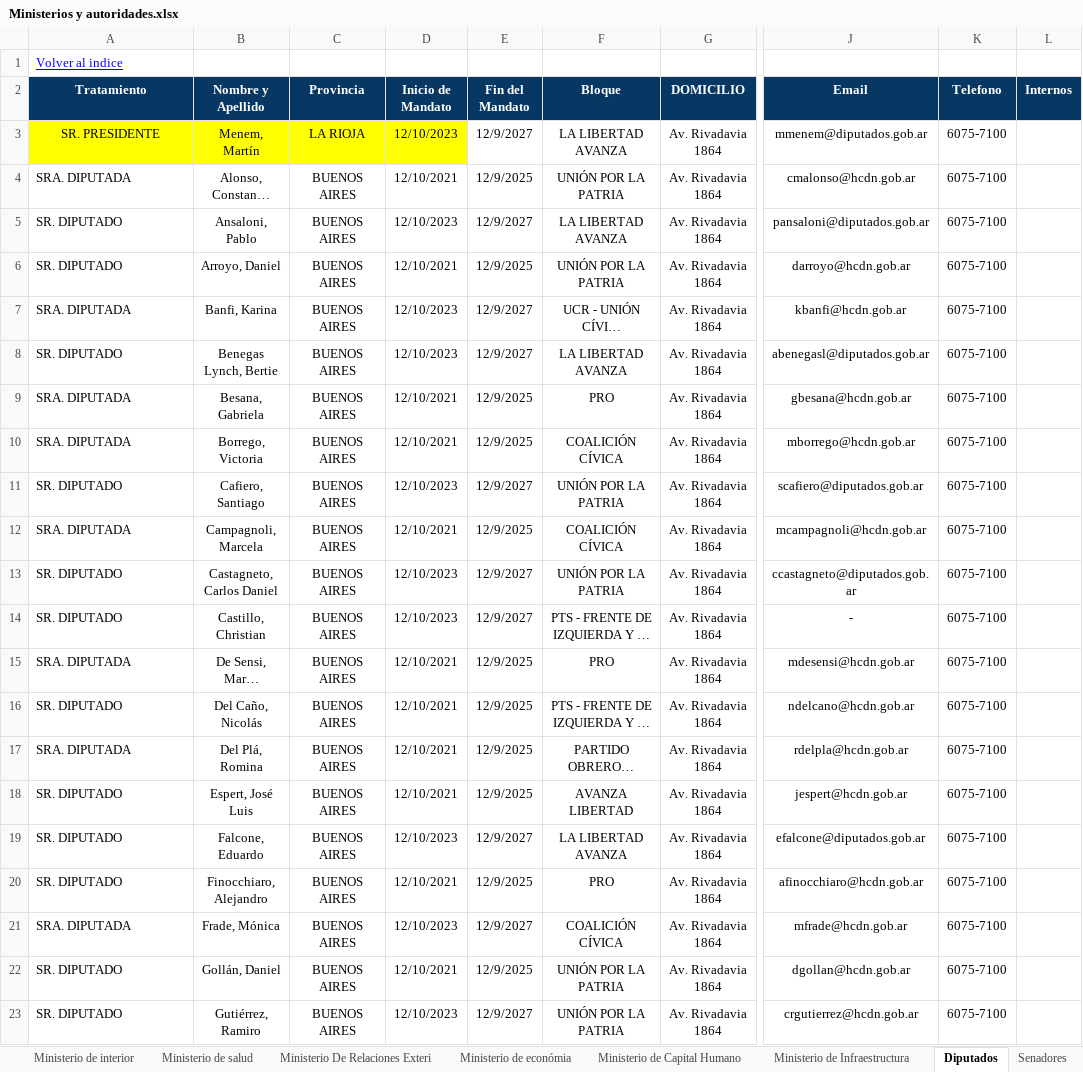
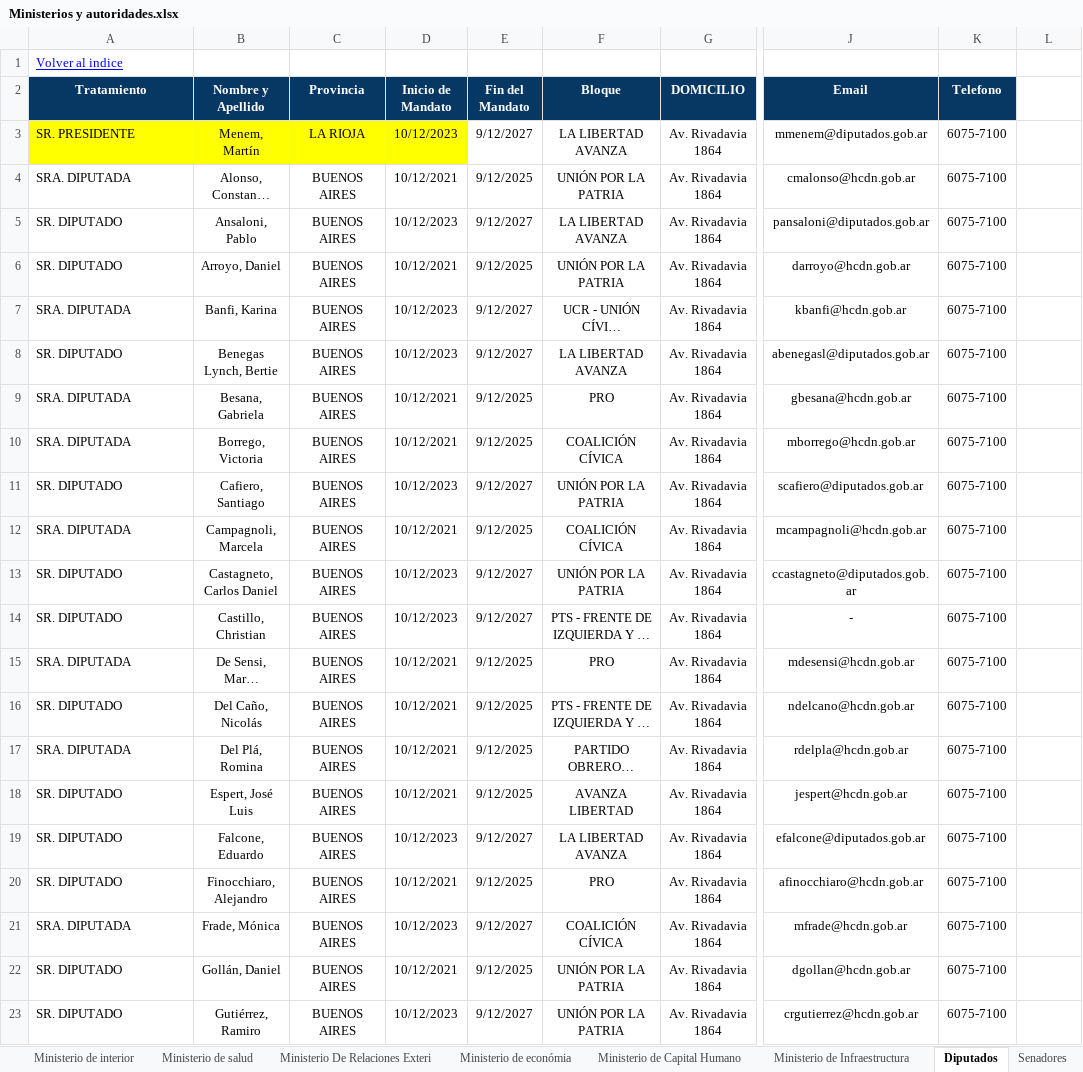
Before and after one commit to estadisticasCame/ministerios-y-autoridades, an Excel workbook: Datos/Ministerios y autoridades.xlsx, sheet Diputados, drawn as a sheet; only a part is shown, gaps mark what is left out; long unchanged cells end in …; values as stored, in another font and other column widths than the file's, no borders; charts and pictures not drawn; the diff covers the shown part only; the diff names each change by its address in the sheet, - before the commit and + after, or states it on an @@ line.

```diff
--- a/Datos/Ministerios y autoridades.xlsx (sheet Diputados)
+++ b/Datos/Ministerios y autoridades.xlsx (sheet Diputados)
-L2: Internos
+L2: (empty)
-L2 fill: #073763
+L2 fill: none
-A3 alignment: center
+A3 alignment: left
-D3 (Inicio de Mandato): 12/10/2023
+D3 (Inicio de Mandato): 10/12/2023
-E3 (Fin del Mandato): 12/9/2027
+E3 (Fin del Mandato): 9/12/2027
-D4 (Inicio de Mandato): 12/10/2021
+D4 (Inicio de Mandato): 10/12/2021
-E4 (Fin del Mandato): 12/9/2025
+E4 (Fin del Mandato): 9/12/2025
-D5 (Inicio de Mandato): 12/10/2023
+D5 (Inicio de Mandato): 10/12/2023
-E5 (Fin del Mandato): 12/9/2027
+E5 (Fin del Mandato): 9/12/2027
-D6 (Inicio de Mandato): 12/10/2021
+D6 (Inicio de Mandato): 10/12/2021
-E6 (Fin del Mandato): 12/9/2025
+E6 (Fin del Mandato): 9/12/2025
-D7:D8 (Inicio de Mandato): 12/10/2023
+D7:D8 (Inicio de Mandato): 10/12/2023
-E7:E8 (Fin del Mandato): 12/9/2027
+E7:E8 (Fin del Mandato): 9/12/2027
-D9:D10 (Inicio de Mandato): 12/10/2021
+D9:D10 (Inicio de Mandato): 10/12/2021
-E9:E10 (Fin del Mandato): 12/9/2025
+E9:E10 (Fin del Mandato): 9/12/2025
-D11 (Inicio de Mandato): 12/10/2023
+D11 (Inicio de Mandato): 10/12/2023
-E11 (Fin del Mandato): 12/9/2027
+E11 (Fin del Mandato): 9/12/2027
-D12 (Inicio de Mandato): 12/10/2021
+D12 (Inicio de Mandato): 10/12/2021
-E12 (Fin del Mandato): 12/9/2025
+E12 (Fin del Mandato): 9/12/2025
-D13:D14 (Inicio de Mandato): 12/10/2023
+D13:D14 (Inicio de Mandato): 10/12/2023
-E13:E14 (Fin del Mandato): 12/9/2027
+E13:E14 (Fin del Mandato): 9/12/2027
-D15:D18 (Inicio de Mandato): 12/10/2021
+D15:D18 (Inicio de Mandato): 10/12/2021
-E15:E18 (Fin del Mandato): 12/9/2025
+E15:E18 (Fin del Mandato): 9/12/2025
-D19 (Inicio de Mandato): 12/10/2023
+D19 (Inicio de Mandato): 10/12/2023
-E19 (Fin del Mandato): 12/9/2027
+E19 (Fin del Mandato): 9/12/2027
-D20 (Inicio de Mandato): 12/10/2021
+D20 (Inicio de Mandato): 10/12/2021
-E20 (Fin del Mandato): 12/9/2025
+E20 (Fin del Mandato): 9/12/2025
-D21 (Inicio de Mandato): 12/10/2023
+D21 (Inicio de Mandato): 10/12/2023
-E21 (Fin del Mandato): 12/9/2027
+E21 (Fin del Mandato): 9/12/2027
-D22 (Inicio de Mandato): 12/10/2021
+D22 (Inicio de Mandato): 10/12/2021
-E22 (Fin del Mandato): 12/9/2025
+E22 (Fin del Mandato): 9/12/2025
-D23 (Inicio de Mandato): 12/10/2023
+D23 (Inicio de Mandato): 10/12/2023
-E23 (Fin del Mandato): 12/9/2027
+E23 (Fin del Mandato): 9/12/2027
```
Also changed, not shown: 468 edited cells and cell formats elsewhere in this sheet, sheet San Luis, sheet Senadores, sheet La Pampa, sheet Neuquén, sheet La Rioja, sheet San Juan, 29 more sheets, charts or pictures.
